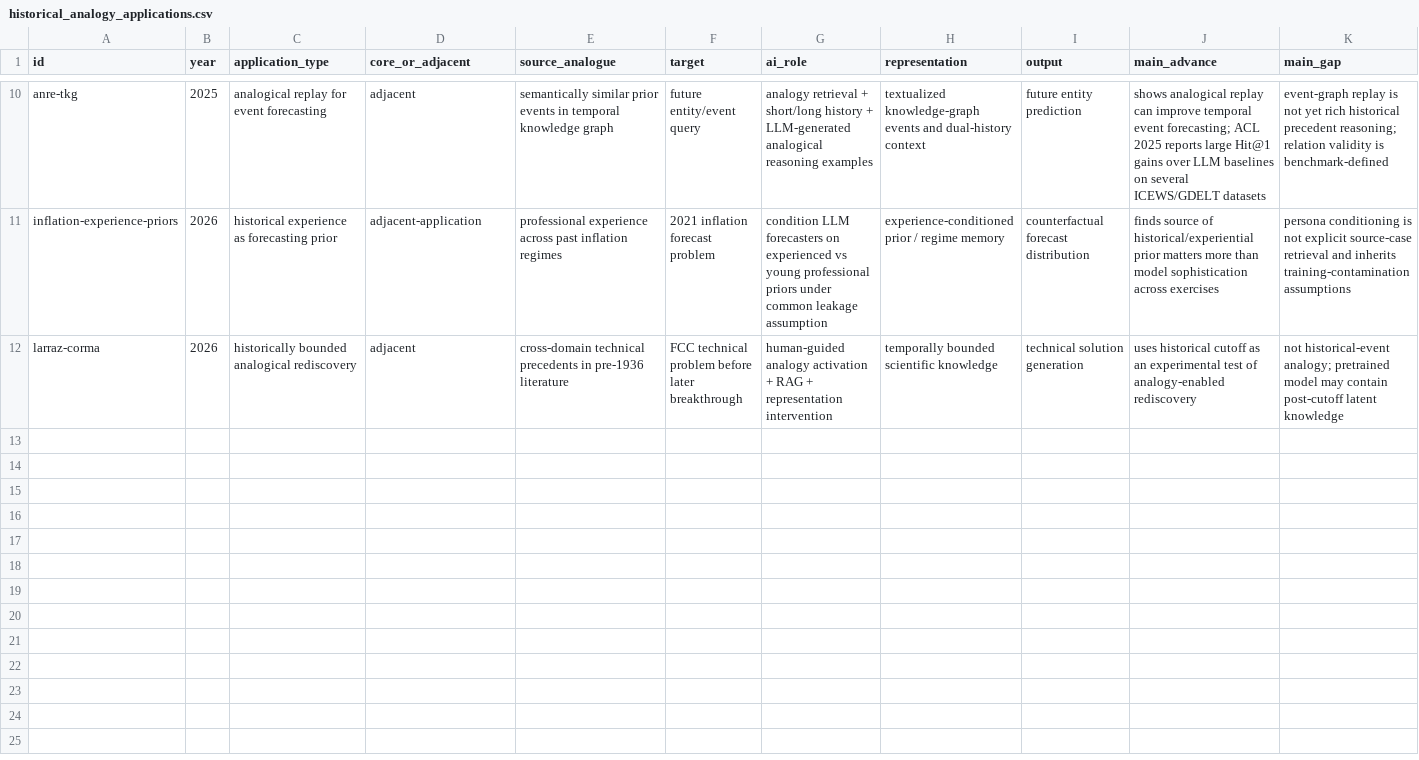
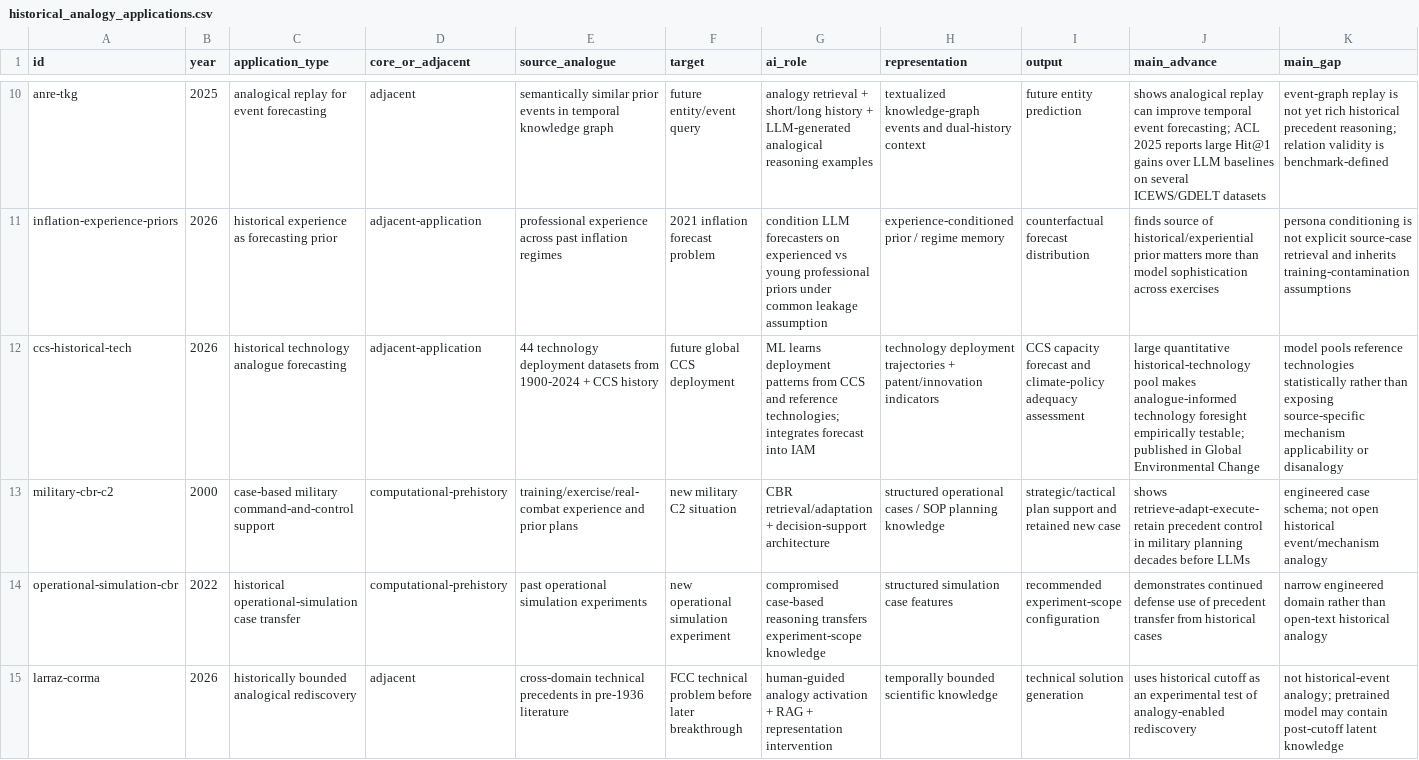
Before and after one commit to zhhos98-cell/Analogical_reasoing, a CSV file: data/historical_analogy_applications.csv, drawn as a sheet; only a part is shown, gaps mark what is left out; rows hold the shown columns only; the diff names each change by its address in the sheet, - before the commit and + after, or states it on an @@ line.

Commit message:
Add technology-analogue and defense precedent applications

```diff
--- a/data/historical_analogy_applications.csv
+++ b/data/historical_analogy_applications.csv
+row 12: ccs-historical-tech | 2026 | historical technology analogue forecasting | adjacent-application | 44 technology deployment datasets from 1900-2024 + CCS history | future global CCS deployment | ML learns deployment patterns from CCS and reference technologies; integrates forecast into IAM | technology deployment trajectories + patent/innovation indicators | CCS capacity forecast and climate-policy adequacy assessment | large quantitative historical-technology pool makes analogue-informed technology foresight empirically testable; published in Global Environmental Change | model pools reference technologies statistically rather than exposing source-specific mechanism applicability or disanalogy
+row 13: military-cbr-c2 | 2000 | case-based military command-and-control support | computational-prehistory | training/exercise/real-combat experience and prior plans | new military C2 situation | CBR retrieval/adaptation + decision-support architecture | structured operational cases / SOP planning knowledge | strategic/tactical plan support and retained new case | shows retrieve-adapt-execute-retain precedent control in military planning decades before LLMs | engineered case schema; not open historical event/mechanism analogy
+row 14: operational-simulation-cbr | 2022 | historical operational-simulation case transfer | computational-prehistory | past operational simulation experiments | new operational simulation experiment | compromised case-based reasoning transfers experiment-scope knowledge | structured simulation case features | recommended experiment-scope configuration | demonstrates continued defense use of precedent transfer from historical cases | narrow engineered domain rather than open-text historical analogy
```
